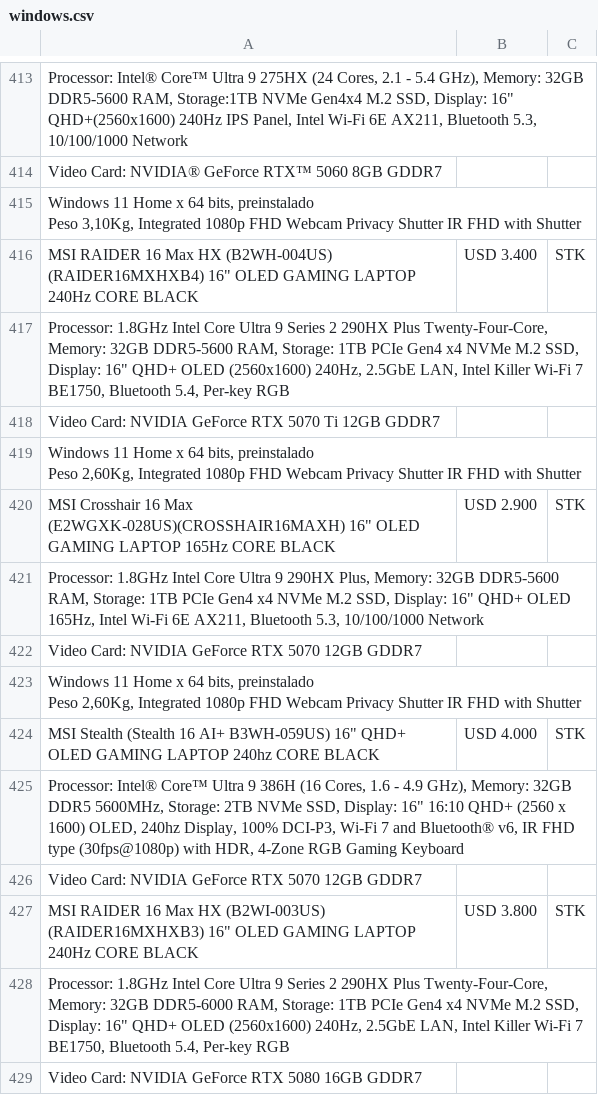
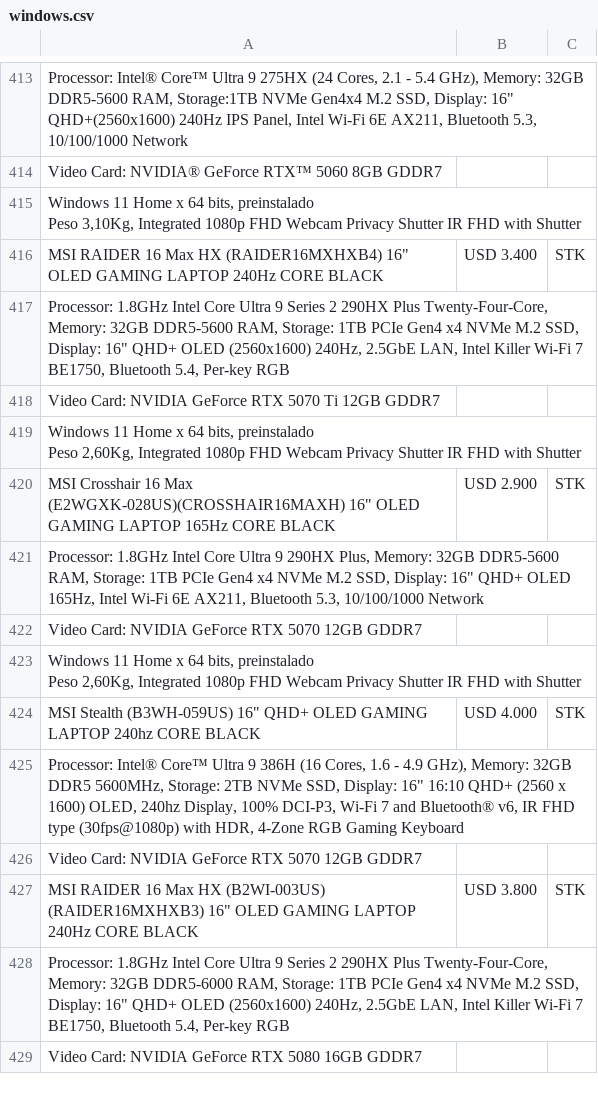
Before and after one commit to tptecno/windows, a CSV file: windows.csv, drawn as a sheet; only a part is shown, gaps mark what is left out; the diff covers the shown part only.

```diff
--- a/windows.csv
+++ b/windows.csv
@@ -549,3 +549,3 @@ Video Card: NVIDIA® GeForce RTX™ 5060 8GB GDDR7,,
  Peso 3,10Kg, Integrated 1080p FHD Webcam Privacy Shutter IR FHD with Shutter",,
-"MSI RAIDER 16 Max HX (B2WH-004US) (RAIDER16MXHXB4) 16"" OLED GAMING LAPTOP 240Hz CORE BLACK",USD 3.400,STK
+"MSI RAIDER 16 Max HX (RAIDER16MXHXB4) 16"" OLED GAMING LAPTOP 240Hz CORE BLACK",USD 3.400,STK
 "Processor: 1.8GHz Intel Core Ultra 9 Series 2 290HX Plus Twenty-Four-Core, Memory: 32GB DDR5-5600 RAM, Storage: 1TB PCIe Gen4 x4 NVMe M.2 SSD, Display: 16"" QHD+ OLED (2560x1600) 240Hz, 2.5GbE LAN, Intel Killer Wi-Fi 7 BE1750, Bluetooth 5.4, Per-key RGB",,
@@ -559,3 +559,3 @@ Video Card: NVIDIA GeForce RTX 5070 12GB GDDR7,,
  Peso 2,60Kg, Integrated 1080p FHD Webcam Privacy Shutter IR FHD with Shutter",,
-"MSI Stealth (Stealth 16 AI+ B3WH-059US) 16"" QHD+ OLED GAMING LAPTOP 240hz CORE BLACK",USD 4.000,STK
+"MSI Stealth (B3WH-059US) 16"" QHD+ OLED GAMING LAPTOP 240hz CORE BLACK",USD 4.000,STK
 "Processor: Intel® Core™ Ultra 9 386H (16 Cores, 1.6 - 4.9 GHz), Memory: 32GB DDR5 5600MHz, Storage: 2TB NVMe SSD, Display: 16"" 16:10 QHD+ (2560 x 1600) OLED, 240hz Display, 100% DCI-P3, Wi-Fi 7 and Bluetooth® v6, IR FHD type (30fps@1080p) with HDR, 4-Zone RGB Gaming Keyboard",,
```
Also changed, not shown: 6 edited cells elsewhere in this file.
